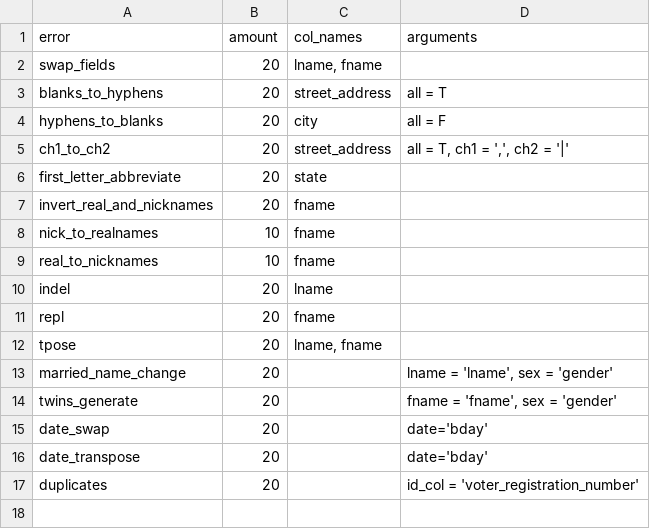
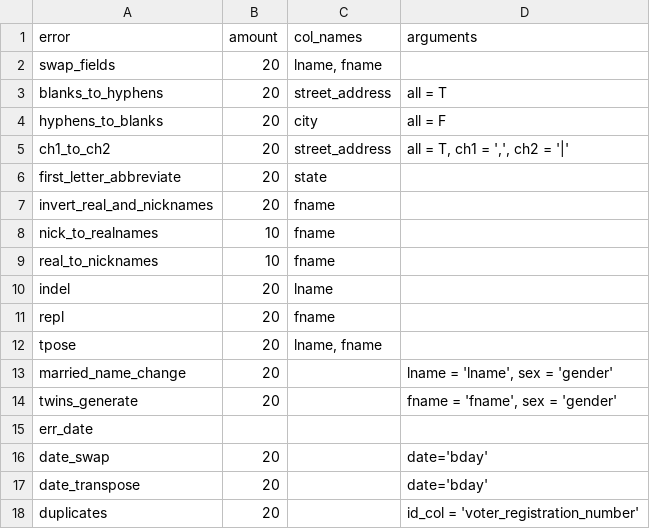
Before and after one commit to pinformatics/rlErrorGeneratoR, a CSV file: exta/error_table.csv (was error_table.csv), drawn as a sheet; the diff names each change by its address in the sheet, - before the commit and + after, or states it on an @@ line.

Commit message:
added new error types fr dates

```diff
--- a/error_table.csv
+++ b/exta/error_table.csv
+row 15: err_date
```
Also changed, not shown: 18 other files.
